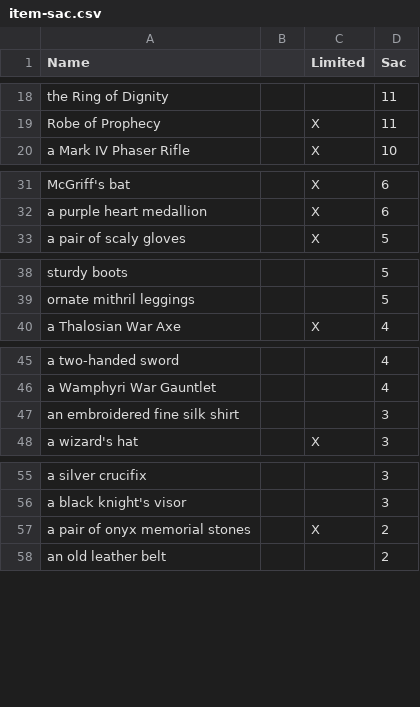
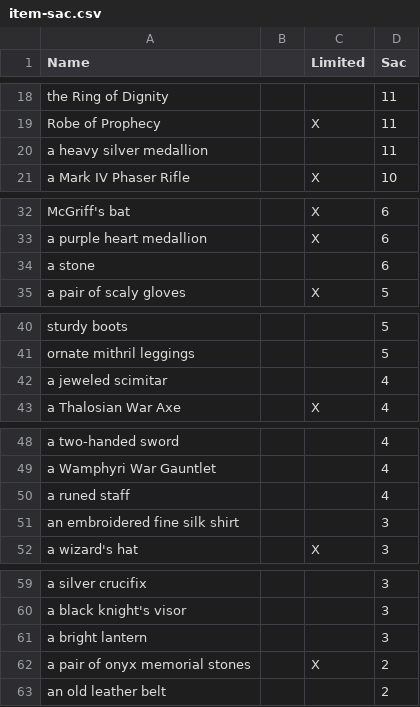
Before and after one commit to jedimud/jtin, a CSV file: data/item-sac.csv, drawn as a sheet; only a part is shown, gaps mark what is left out; the diff names each change by its address in the sheet, - before the commit and + after, or states it on an @@ line.

```diff
--- a/data/item-sac.csv
+++ b/data/item-sac.csv
+row 20: a heavy silver medallion |  |  | 11
+row 34: a stone |  |  | 6
+row 42: a jeweled scimitar |  |  | 4
+row 50: a runed staff |  |  | 4
+row 61: a bright lantern |  |  | 3
```
Also changed, not shown: data/item-wearables.csv, 8 other files.
